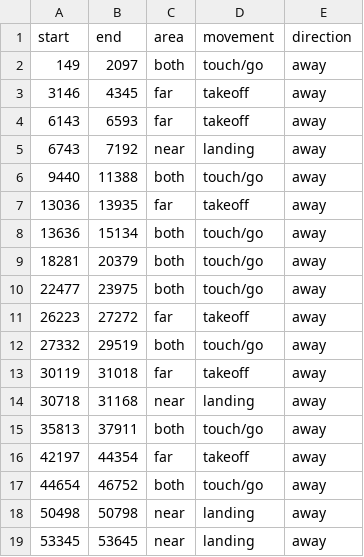
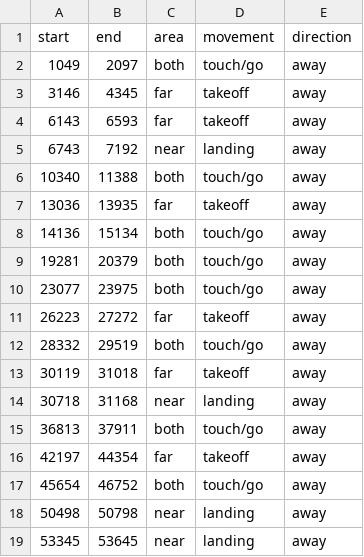
Before and after one commit to aymankno/aircraft_lif, a CSV file: video9_labels.csv, drawn as a sheet.

Commit message:
Changed touch & go frame starts to estmated climbs

```diff
--- a/video9_labels.csv
+++ b/video9_labels.csv
@@ -1,3 +1,3 @@
 start,end,area,movement,direction
-149,2097,both,touch/go,away
+1049,2097,both,touch/go,away
 3146,4345,far,takeoff,away
@@ -5,14 +5,14 @@ start,end,area,movement,direction
 6743,7192,near,landing,away
-9440,11388,both,touch/go,away
+10340,11388,both,touch/go,away
 13036,13935,far,takeoff,away
-13636,15134,both,touch/go,away
-18281,20379,both,touch/go,away
-22477,23975,both,touch/go,away
+14136,15134,both,touch/go,away
+19281,20379,both,touch/go,away
+23077,23975,both,touch/go,away
 26223,27272,far,takeoff,away
-27332,29519,both,touch/go,away
+28332,29519,both,touch/go,away
 30119,31018,far,takeoff,away
 30718,31168,near,landing,away
-35813,37911,both,touch/go,away
+36813,37911,both,touch/go,away
 42197,44354,far,takeoff,away
-44654,46752,both,touch/go,away
+45654,46752,both,touch/go,away
 50498,50798,near,landing,away
```
